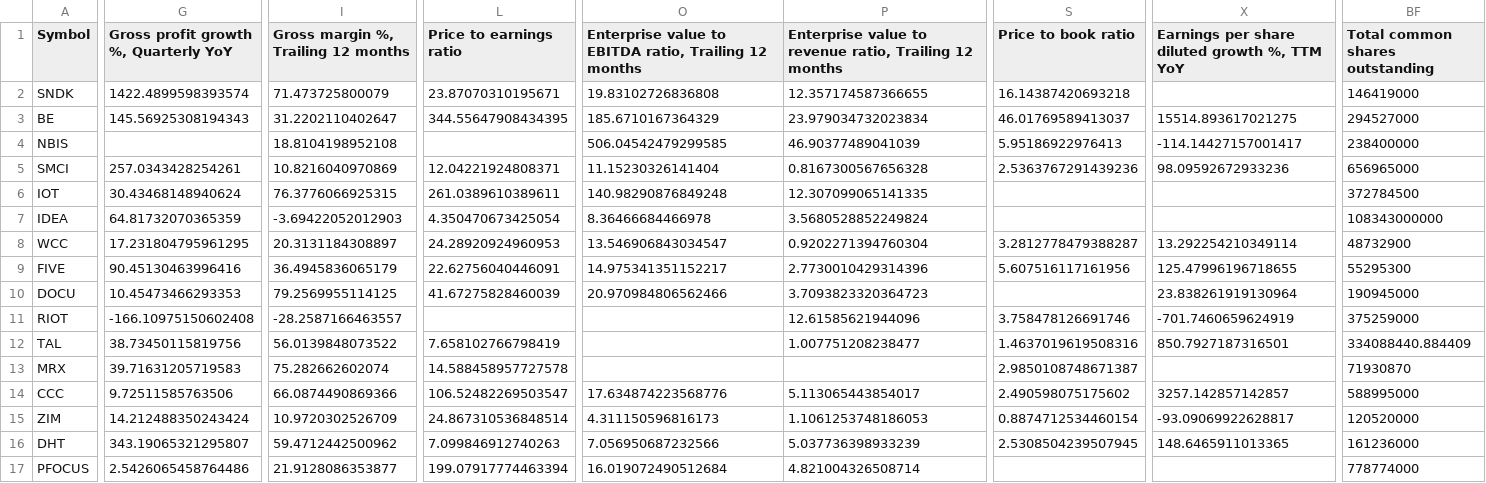
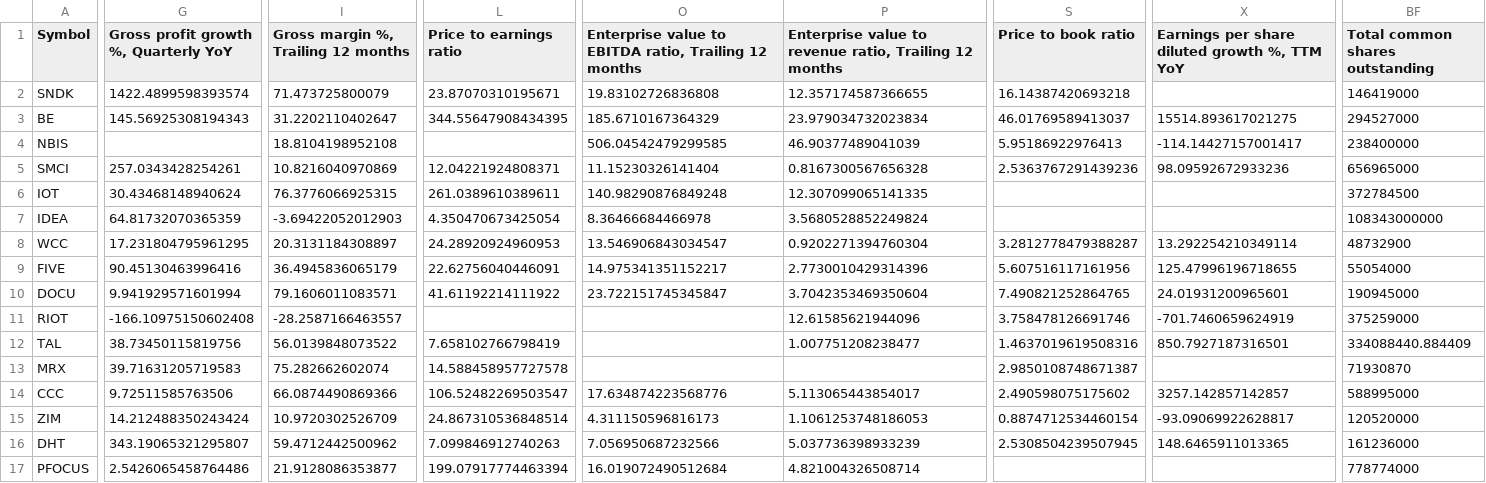
Before and after one commit to radhevrishi/market-cockpit, a CSV file: frontend/public/data/tradingview/episodic-pivot.csv, drawn as a sheet; only a part is shown, gaps mark what is left out; the diff covers the shown part only; the diff names each change by its address in the sheet, - before the commit and + after, or states it on an @@ line.

```diff
--- a/frontend/public/data/tradingview/episodic-pivot.csv
+++ b/frontend/public/data/tradingview/episodic-pivot.csv
-BF9 (Total common shares outstanding): 55295300
+BF9 (Total common shares outstanding): 55054000
-G10: 10.45473466293353
+G10: 9.941929571601994
-I10: 79.2569955114125
+I10: 79.1606011083571
-L10 (Price to earnings ratio): 41.67275828460039
+L10 (Price to earnings ratio): 41.61192214111922
-O10: 20.970984806562466
+O10: 23.722151745345847
-P10: 3.7093823320364723
+P10: 3.7042353469350604
-S10 (Price to book ratio): (empty)
+S10 (Price to book ratio): 7.490821252864765
-X10: 23.838261919130964
+X10: 24.01931200965601
```
Also changed, not shown: 9 edited cells elsewhere in this file, frontend/public/data/tradingview/india-multibagger-tv-1.csv, frontend/public/data/tradingview/liquidity-leaders.csv, 41 other files.
